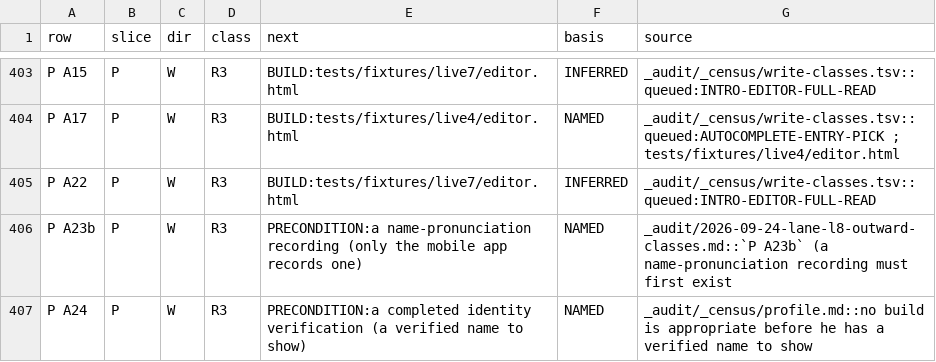
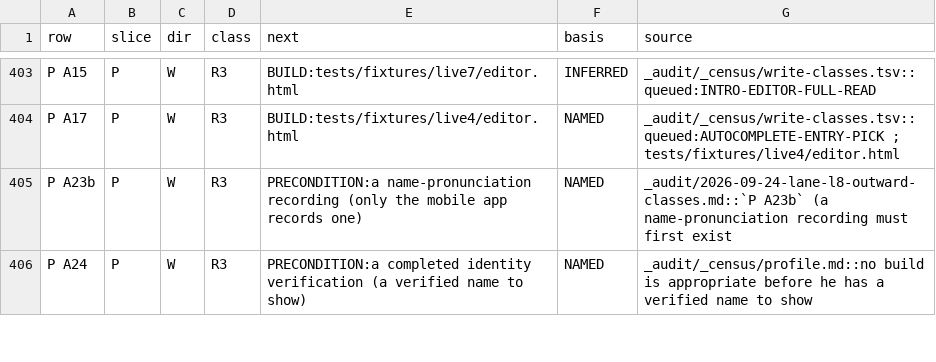
Before and after one commit to Sundeepg98/linkedin-mcp, a TSV file: _audit/_census/next-step.tsv, drawn as a sheet; only a part is shown, gaps mark what is left out.

Commit message:
census: P A22 GAP -> COVERED-UNFIRED on session 7's Organization select; eleven profile rows read against their captures and left GAP with the measured reason
P A22: the intro editor's "Organization" select, named by its keyed shape in the
live lane's session-7 capture, chosen and put back by linkedin_update_profile_field
over the tracked copy (tests/test_the_intro_editor_draws_his_organization_select.py).
Its cell cites RELEASED BY SELF-PROFILE-EDITS-NOT-OUTWARD, as P A8's does; its
write-class line reads built:update_profile_field; it leaves the next-step ledger.

Left GAP, each cell carrying its reason: A11, A13, A17 (no capture draws the entry
list), A14, A15 (session 7's eleven controls hold neither), D25 (the control, not
the contents), D26 (no capture draws a meter), F1 (no section on the first render;
its detail page not admitted), K8 (re-read: zero; candidate MEASURED-ABSENT), S8
(the add path is an unmeasured pick; no removal drawn), A25 (the panel not drawn).

Pins re-derived from census_completion's measured figures: adjudicated 187,
delivered_broad 131, gap 584, unfired 22, gap_write 378, b1_no_ruling 10,
b1_released 2; P A22 pinned under NO_RULING. DELTA block in profile.md section 1.
Derived views regenerated: _audit/INDEX.md, _audit/_census/blocker-map.tsv.
The lane record: _audit/2026-10-10-lane-b1-profile-build.md (in progress).

```diff
--- a/_audit/_census/next-step.tsv
+++ b/_audit/_census/next-step.tsv
@@ -404,3 +404,2 @@ P A15	P	W	R3	BUILD:tests/fixtures/live7/editor.html	INFERRED	_audit/_census/writ
 P A17	P	W	R3	BUILD:tests/fixtures/live4/editor.html	NAMED	_audit/_census/write-classes.tsv::queued:AUTOCOMPLETE-ENTRY-PICK ; tests/fixtures/live4/editor.html
-P A22	P	W	R3	BUILD:tests/fixtures/live7/editor.html	INFERRED	_audit/_census/write-classes.tsv::queued:INTRO-EDITOR-FULL-READ
 P A23b	P	W	R3	PRECONDITION:a name-pronunciation recording (only the mobile app records one)	NAMED	_audit/2026-09-24-lane-l8-outward-classes.md::`P A23b` (a name-pronunciation recording must first exist
```
Also changed, not shown: _audit/_census/blocker-map.tsv, _audit/_census/write-classes.tsv, 4 other files.
